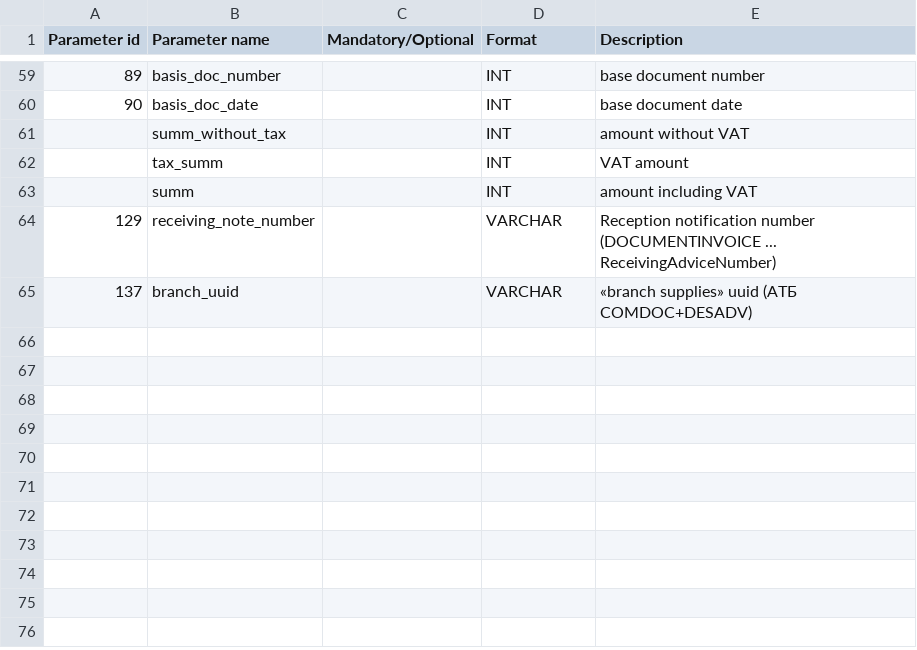
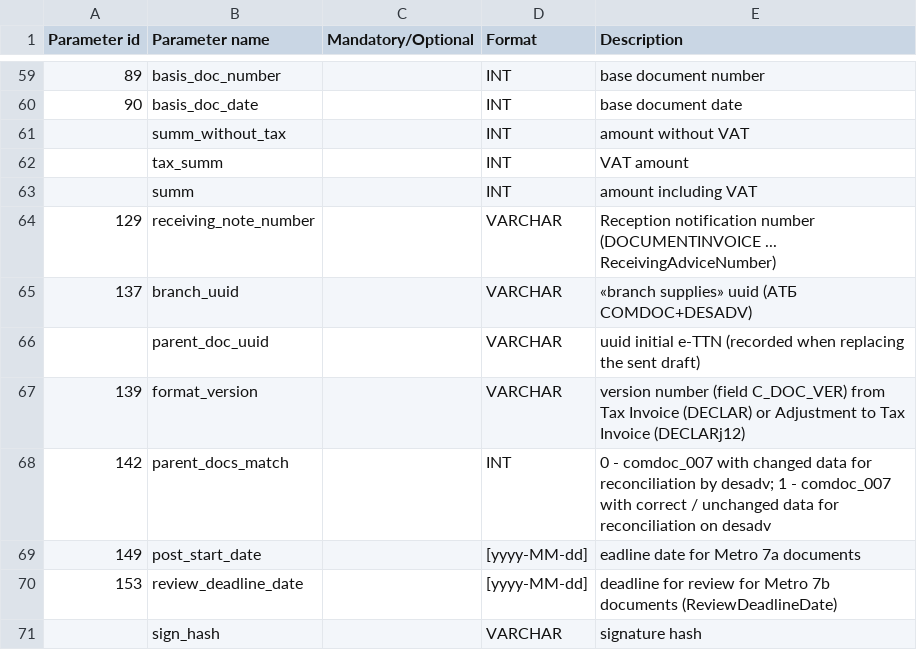
Before and after one commit to EDI-N/Docs_en, a CSV file: docs/integration_2_0/APIv2/Methods/EveryBody/for_csv/extra_fields.csv, drawn as a sheet; only a part is shown, gaps mark what is left out; the diff covers the shown part only; the diff names each change by its address in the sheet, - before the commit and + after, or states it on an @@ line.

```diff
--- a/docs/integration_2_0/APIv2/Methods/EveryBody/for_csv/extra_fields.csv
+++ b/docs/integration_2_0/APIv2/Methods/EveryBody/for_csv/extra_fields.csv
+row 66:  | parent_doc_uuid |  | VARCHAR | uuid initial e-TTN (recorded when replacing the sent draft)
+row 67: 139 | format_version |  | VARCHAR | version number (field C_DOC_VER) from Tax Invoice (DECLAR) or Adjustment to Tax Invoice (DECLARj12)
+row 68: 142 | parent_docs_match |  | INT | 0 - comdoc_007 with changed data for reconciliation by desadv; 1 - comdoc_007 with correct / unchanged data for reconciliation on desadv
+row 69: 149 | post_start_date |  | [yyyy-MM-dd] | eadline date for Metro 7a documents
+row 70: 153 | review_deadline_date |  | [yyyy-MM-dd] | deadline for review for Metro 7b documents (ReviewDeadlineDate)
+row 71:  | sign_hash |  | VARCHAR | signature hash
```
Also changed, not shown: 5 added rows and 2 edited cells elsewhere in this file, docs/API_Openprice/Methods/DistribexOrder.csv, docs/integration_2_0/APIv2/Methods/CreateDocumentV2.csv, 17 other files.
